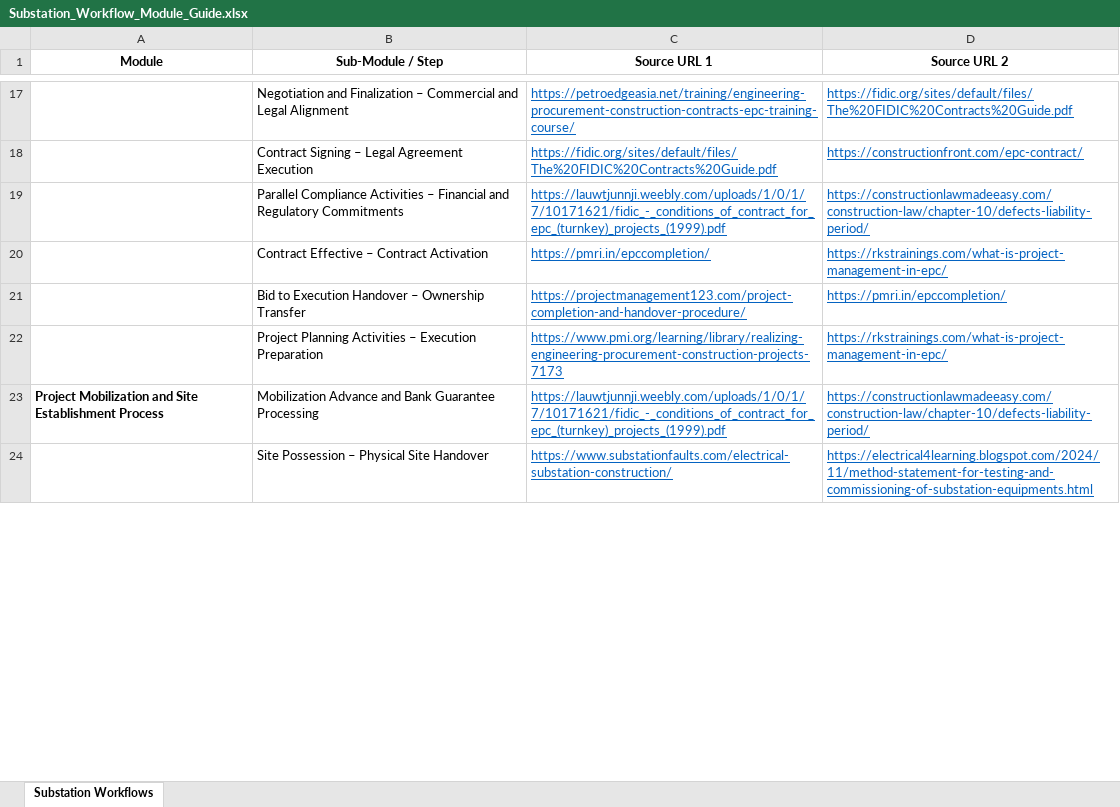
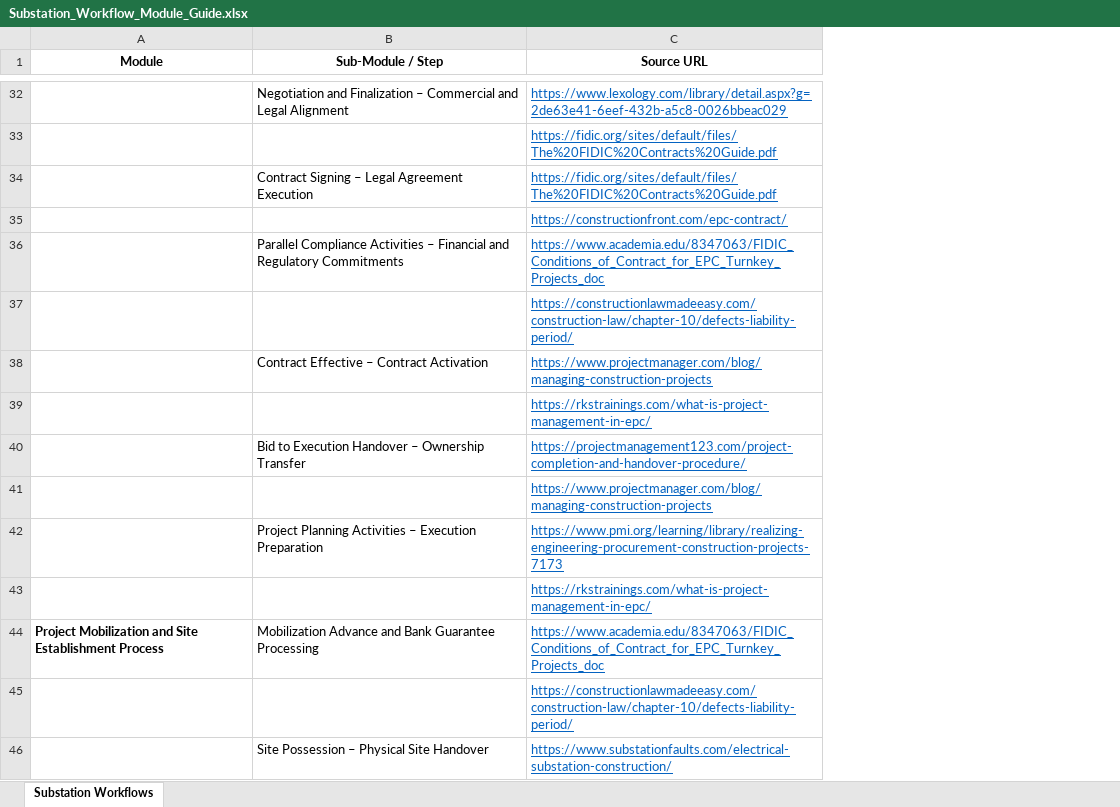
Before and after one commit to Harrsh25/Harrsh25, an Excel workbook: Substation_Workflow_Module_Guide.xlsx, sheet Substation Workflows, drawn as a sheet; only a part is shown, gaps mark what is left out; values as stored, in another font and other column widths than the file's, no borders; removed rows and columns are numbered as before the commit, all else as after; the diff covers the shown part only; the diff names each change by its address in the sheet, - before the commit and + after, or states it on an @@ line.

```diff
--- a/Substation_Workflow_Module_Guide.xlsx (sheet Substation Workflows)
+++ b/Substation_Workflow_Module_Guide.xlsx (sheet Substation Workflows)
-column D (Source URL 2), rows 17-24: https://fidic.org/sites/default/files/The%20FIDIC%20Contracts%20Guide.pdf | https://constructionfront.com/epc-contract/ | https://constructionlawmadeeasy.com/construction-law/chapter-10/defects-liability-period/ | https://rkstrainings.com/what-is-project-management-in-epc/ | https://pmri.in/epccompletion/ | https://rkstrainings.com/what-is-project-management-in-epc/ | https://constructionlawmadeeasy.com/construction-law/chapter-10/defects-liability-period/ | https://electrical4learning.blogspot.com/2024/11/method-statement-for-testing-and-commissioning-of-substation-equipments.html
-C1: Source URL 1
+C1: Source URL
-C32 (Source URL): https://petroedgeasia.net/training/engineering-procurement-construction-contracts-epc-training-course/
+C32 (Source URL): https://www.lexology.com/library/detail.aspx?g=2de63e41-6eef-432b-a5c8-0026bbeac029
+row 33:  |  | https://fidic.org/sites/default/files/The%20FIDIC%20Contracts%20Guide.pdf
+row 35:  |  | https://constructionfront.com/epc-contract/
-C36 (Source URL): https://lauwtjunnji.weebly.com/uploads/1/0/1/7/10171621/fidic_-_conditions_of_contract_for_epc_(turnkey)_projects_(1999).pdf
+C36 (Source URL): https://www.academia.edu/8347063/FIDIC_Conditions_of_Contract_for_EPC_Turnkey_Projects_doc
+row 37:  |  | https://constructionlawmadeeasy.com/construction-law/chapter-10/defects-liability-period/
-C38 (Source URL): https://pmri.in/epccompletion/
+C38 (Source URL): https://www.projectmanager.com/blog/managing-construction-projects
+row 39:  |  | https://rkstrainings.com/what-is-project-management-in-epc/
+row 41:  |  | https://www.projectmanager.com/blog/managing-construction-projects
+row 43:  |  | https://rkstrainings.com/what-is-project-management-in-epc/
-C44 (Source URL): https://lauwtjunnji.weebly.com/uploads/1/0/1/7/10171621/fidic_-_conditions_of_contract_for_epc_(turnkey)_projects_(1999).pdf
+C44 (Source URL): https://www.academia.edu/8347063/FIDIC_Conditions_of_Contract_for_EPC_Turnkey_Projects_doc
+row 45:  |  | https://constructionlawmadeeasy.com/construction-law/chapter-10/defects-liability-period/
```
Also changed, not shown: 115 added rows and 7 edited cells elsewhere in this sheet, 1 other file.
